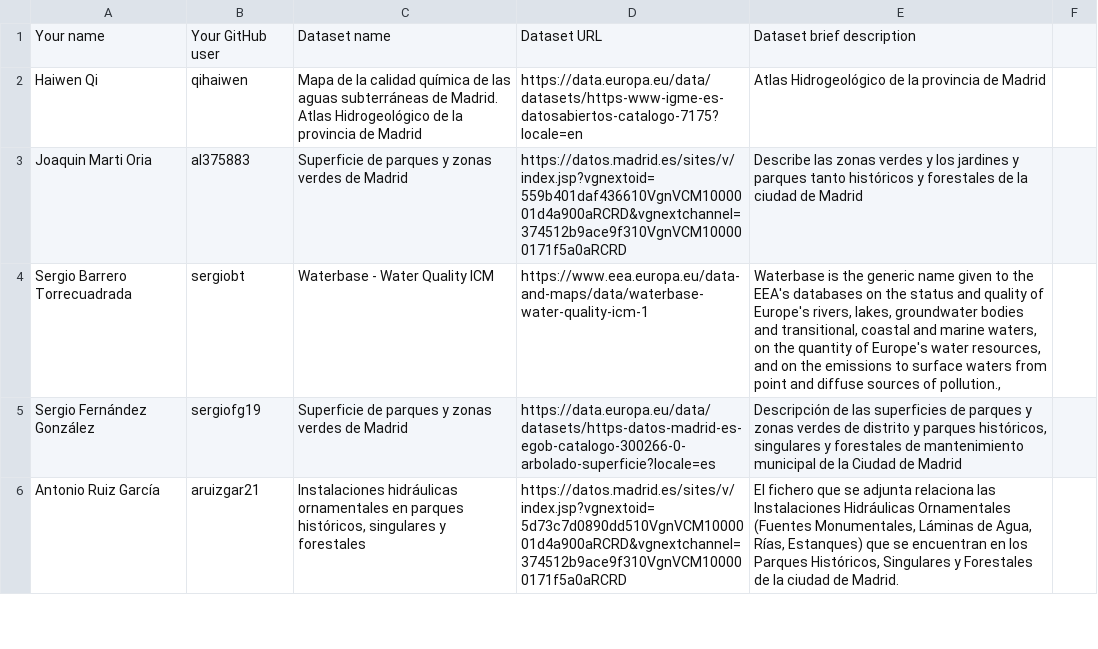
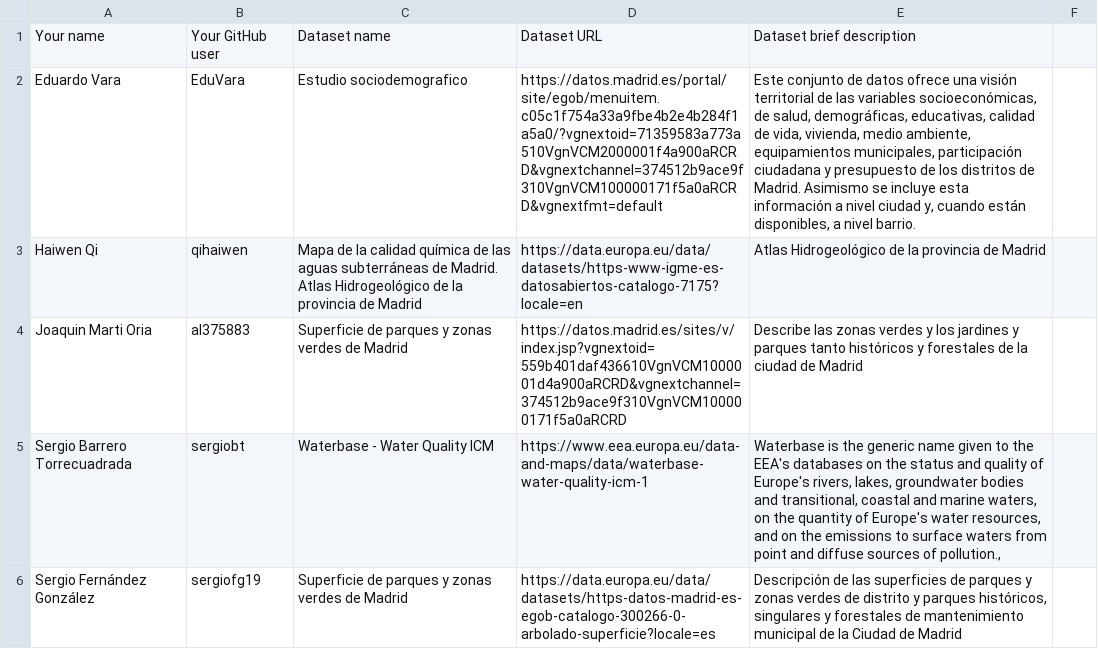
Before and after one commit to scipi0n/Curso2021-2022, a CSV file: Assignment1/DatasetDescriptions.csv, drawn as a sheet; only a part is shown; the shorter side is filled out with more unchanged rows; the diff names each change by its address in the sheet, - before the commit and + after, or states it on an @@ line.

Commit message:
upload file dataset

```diff
--- a/Assignment1/DatasetDescriptions.csv
+++ b/Assignment1/DatasetDescriptions.csv
+row 2: Eduardo Vara | EduVara | Estudio sociodemografico | https://datos.madrid.es/portal/site/egob/menuitem.c05c1f754a33a9fbe4b2e4b284f1a5a0/?vgnextoid=71359583a773a510VgnVCM2000001f4a900aRCRD&vgnextchannel=374512b9ace9f310VgnVCM100000171f5a0aRCRD&vgnextfmt=default | Este conjunto de datos ofrece una visión territorial de las variables socioeconómicas, de salud, demográficas, educativas, calidad de vida, vivienda, medio ambiente, equipamientos municipales, participación ciudadana y presupuesto de los distritos de Madrid. Asimismo se incluye esta información a nivel ciudad y, cuando están disponibles, a nivel barrio.
```
